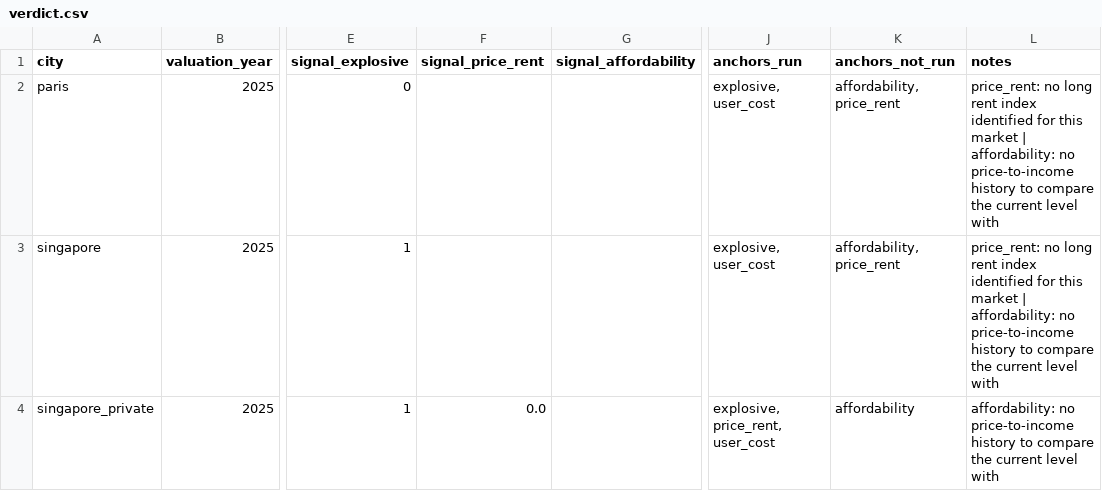
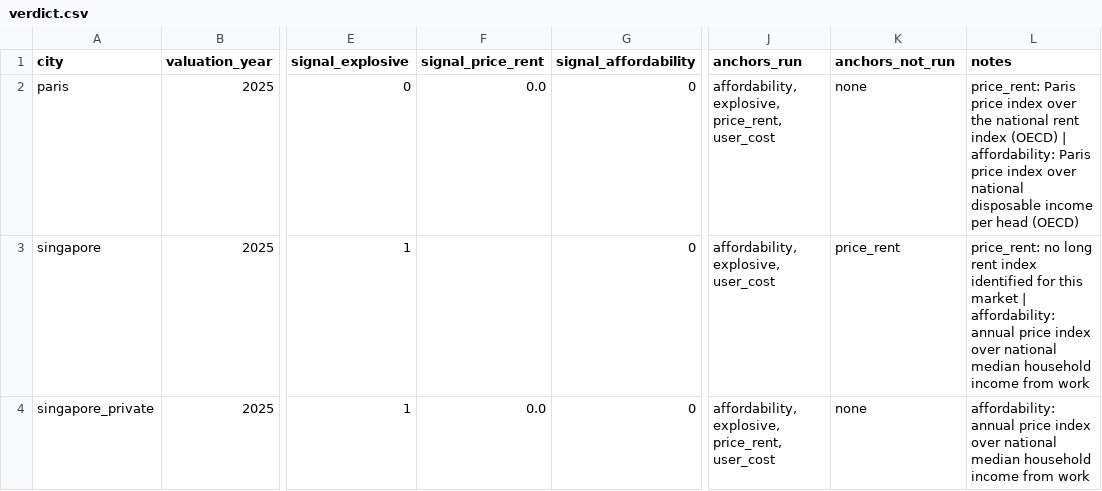
Before and after one commit to Jojolap1/housing-fundamentals-thesis, a CSV file: data/processed/verdict.csv, drawn as a sheet; only a part is shown, gaps mark what is left out; the diff names each change by its address in the sheet, - before the commit and + after, or states it on an @@ line.

```diff
--- a/data/processed/verdict.csv
+++ b/data/processed/verdict.csv
-F2 (signal_price_rent): (empty)
+F2 (signal_price_rent): 0.0
-G2:G4 (signal_affordability): (empty)
+G2:G4 (signal_affordability): 0
-J2 (anchors_run): explosive, user_cost
+J2 (anchors_run): affordability, explosive, price_rent, user_cost
-K2 (anchors_not_run): affordability, price_rent
+K2 (anchors_not_run): none
-L2 (notes): price_rent: no long rent index identified for this market | affordability: no price-to-income history to compare the current level with
+L2 (notes): price_rent: Paris price index over the national rent index (OECD) | affordability: Paris price index over national disposable income per head (OECD)
-J3 (anchors_run): explosive, user_cost
+J3 (anchors_run): affordability, explosive, user_cost
-K3 (anchors_not_run): affordability, price_rent
+K3 (anchors_not_run): price_rent
-L3 (notes): …| affordability: no price-to-income history to compare the current level with
+L3 (notes): …| affordability: annual price index over national median household income from work
-J4 (anchors_run): explosive, price_rent, user_cost
+J4 (anchors_run): affordability, explosive, price_rent, user_cost
-K4 (anchors_not_run): affordability
+K4 (anchors_not_run): none
-L4 (notes): affordability: no price-to-income history to compare the current level with
+L4 (notes): affordability: annual price index over national median household income from work
```
Also changed, not shown: data/processed/explosive_summary.csv, data/processed/index_singapore.csv, 19 other files.
